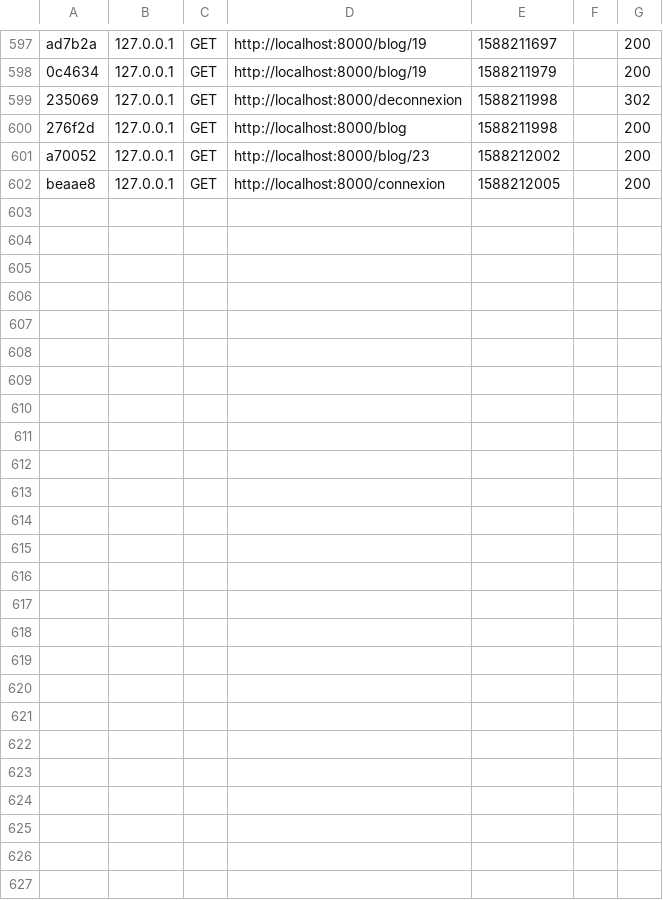
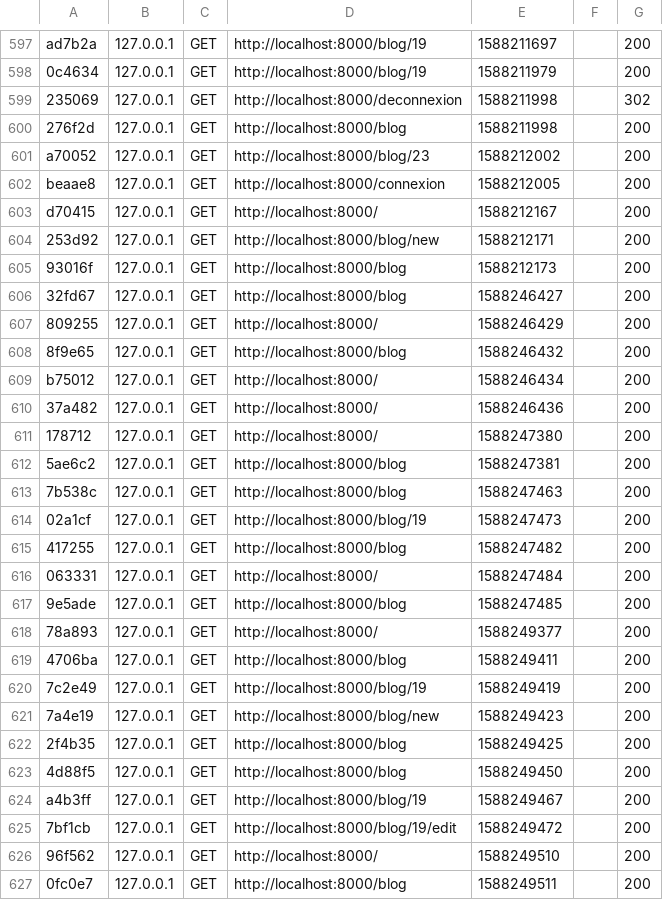
Before and after one commit to edwinans/Codify, a CSV file: var/cache/dev/profiler/index.csv, drawn as a sheet; only a part is shown, gaps mark what is left out; the diff names each change by its address in the sheet, - before the commit and + after, or states it on an @@ line.

```diff
--- a/var/cache/dev/profiler/index.csv
+++ b/var/cache/dev/profiler/index.csv
+row 603: d70415 | 127.0.0.1 | GET | http://localhost:8000/ | 1588212167 |  | 200
+row 604: 253d92 | 127.0.0.1 | GET | http://localhost:8000/blog/new | 1588212171 |  | 200
+row 605: 93016f | 127.0.0.1 | GET | http://localhost:8000/blog | 1588212173 |  | 200
+row 606: 32fd67 | 127.0.0.1 | GET | http://localhost:8000/blog | 1588246427 |  | 200
+row 607: 809255 | 127.0.0.1 | GET | http://localhost:8000/ | 1588246429 |  | 200
+row 608: 8f9e65 | 127.0.0.1 | GET | http://localhost:8000/blog | 1588246432 |  | 200
+row 609: b75012 | 127.0.0.1 | GET | http://localhost:8000/ | 1588246434 |  | 200
+row 610: 37a482 | 127.0.0.1 | GET | http://localhost:8000/ | 1588246436 |  | 200
+row 611: 178712 | 127.0.0.1 | GET | http://localhost:8000/ | 1588247380 |  | 200
+row 612: 5ae6c2 | 127.0.0.1 | GET | http://localhost:8000/blog | 1588247381 |  | 200
+row 613: 7b538c | 127.0.0.1 | GET | http://localhost:8000/blog | 1588247463 |  | 200
+row 614: 02a1cf | 127.0.0.1 | GET | http://localhost:8000/blog/19 | 1588247473 |  | 200
+row 615: 417255 | 127.0.0.1 | GET | http://localhost:8000/blog | 1588247482 |  | 200
+row 616: 063331 | 127.0.0.1 | GET | http://localhost:8000/ | 1588247484 |  | 200
+row 617: 9e5ade | 127.0.0.1 | GET | http://localhost:8000/blog | 1588247485 |  | 200
+row 618: 78a893 | 127.0.0.1 | GET | http://localhost:8000/ | 1588249377 |  | 200
+row 619: 4706ba | 127.0.0.1 | GET | http://localhost:8000/blog | 1588249411 |  | 200
+row 620: 7c2e49 | 127.0.0.1 | GET | http://localhost:8000/blog/19 | 1588249419 |  | 200
+row 621: 7a4e19 | 127.0.0.1 | GET | http://localhost:8000/blog/new | 1588249423 |  | 200
+row 622: 2f4b35 | 127.0.0.1 | GET | http://localhost:8000/blog | 1588249425 |  | 200
+row 623: 4d88f5 | 127.0.0.1 | GET | http://localhost:8000/blog | 1588249450 |  | 200
+row 624: a4b3ff | 127.0.0.1 | GET | http://localhost:8000/blog/19 | 1588249467 |  | 200
+row 625: 7bf1cb | 127.0.0.1 | GET | http://localhost:8000/blog/19/edit | 1588249472 |  | 200
+row 626: 96f562 | 127.0.0.1 | GET | http://localhost:8000/ | 1588249510 |  | 200
+row 627: 0fc0e7 | 127.0.0.1 | GET | http://localhost:8000/blog | 1588249511 |  | 200
```
Also changed, not shown: 27 other files.
